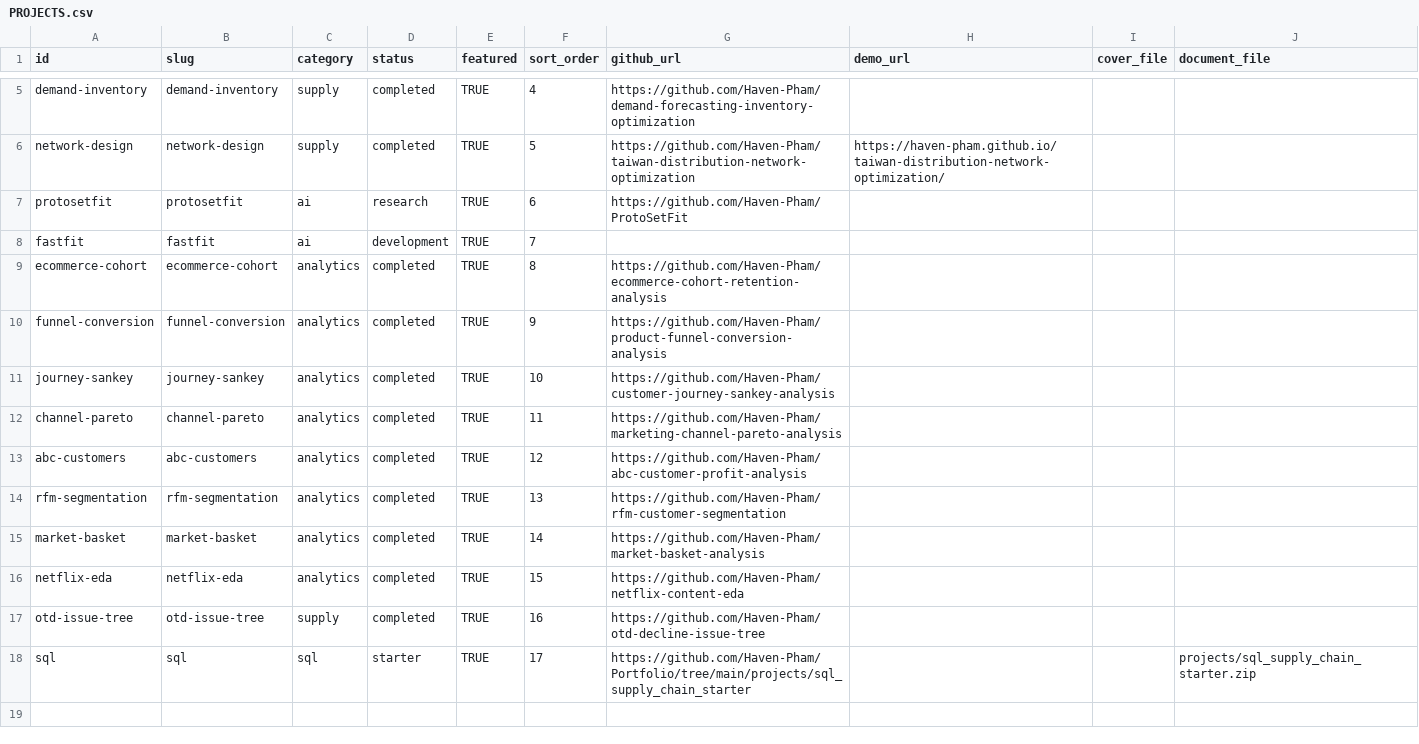
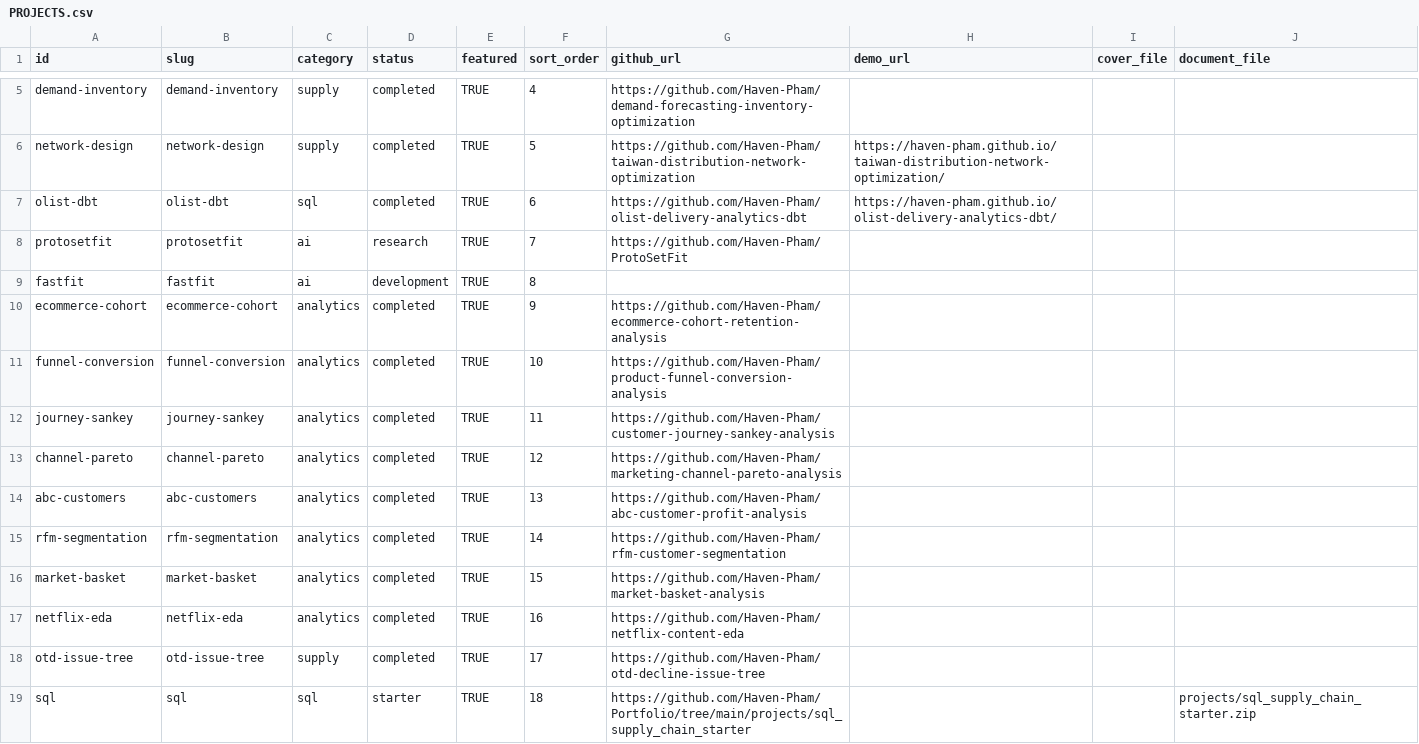
Before and after one commit to Haven-Pham/Portfolio, a CSV file: automation/sheets_data/PROJECTS.csv, drawn as a sheet; only a part is shown, gaps mark what is left out.

```diff
--- a/automation/sheets_data/PROJECTS.csv
+++ b/automation/sheets_data/PROJECTS.csv
@@ -6,13 +6,14 @@ demand-inventory,demand-inventory,supply,completed,TRUE,4,https://github.com/Hav
 network-design,network-design,supply,completed,TRUE,5,https://github.com/Haven-Pham/taiwan-distribution-network-optimization,https://haven-pham.github.io/taiwan-distribution-network-optimization/,,
-protosetfit,protosetfit,ai,research,TRUE,6,https://github.com/Haven-Pham/ProtoSetFit,,,
-fastfit,fastfit,ai,development,TRUE,7,,,,
-ecommerce-cohort,ecommerce-cohort,analytics,completed,TRUE,8,https://github.com/Haven-Pham/ecommerce-cohort-retention-analysis,,,
-funnel-conversion,funnel-conversion,analytics,completed,TRUE,9,https://github.com/Haven-Pham/product-funnel-conversion-analysis,,,
-journey-sankey,journey-sankey,analytics,completed,TRUE,10,https://github.com/Haven-Pham/customer-journey-sankey-analysis,,,
-channel-pareto,channel-pareto,analytics,completed,TRUE,11,https://github.com/Haven-Pham/marketing-channel-pareto-analysis,,,
-abc-customers,abc-customers,analytics,completed,TRUE,12,https://github.com/Haven-Pham/abc-customer-profit-analysis,,,
-rfm-segmentation,rfm-segmentation,analytics,completed,TRUE,13,https://github.com/Haven-Pham/rfm-customer-segmentation,,,
-market-basket,market-basket,analytics,completed,TRUE,14,https://github.com/Haven-Pham/market-basket-analysis,,,
-netflix-eda,netflix-eda,analytics,completed,TRUE,15,https://github.com/Haven-Pham/netflix-content-eda,,,
-otd-issue-tree,otd-issue-tree,supply,completed,TRUE,16,https://github.com/Haven-Pham/otd-decline-issue-tree,,,
-sql,sql,sql,starter,TRUE,17,https://github.com/Haven-Pham/Portfolio/tree/main/projects/sql_supply_chain_starter,,,projects/sql_supply_chain_starter.zip
+olist-dbt,olist-dbt,sql,completed,TRUE,6,https://github.com/Haven-Pham/olist-delivery-analytics-dbt,https://haven-pham.github.io/olist-delivery-analytics-dbt/,,
+protosetfit,protosetfit,ai,research,TRUE,7,https://github.com/Haven-Pham/ProtoSetFit,,,
+fastfit,fastfit,ai,development,TRUE,8,,,,
+ecommerce-cohort,ecommerce-cohort,analytics,completed,TRUE,9,https://github.com/Haven-Pham/ecommerce-cohort-retention-analysis,,,
+funnel-conversion,funnel-conversion,analytics,completed,TRUE,10,https://github.com/Haven-Pham/product-funnel-conversion-analysis,,,
+journey-sankey,journey-sankey,analytics,completed,TRUE,11,https://github.com/Haven-Pham/customer-journey-sankey-analysis,,,
+channel-pareto,channel-pareto,analytics,completed,TRUE,12,https://github.com/Haven-Pham/marketing-channel-pareto-analysis,,,
+abc-customers,abc-customers,analytics,completed,TRUE,13,https://github.com/Haven-Pham/abc-customer-profit-analysis,,,
+rfm-segmentation,rfm-segmentation,analytics,completed,TRUE,14,https://github.com/Haven-Pham/rfm-customer-segmentation,,,
+market-basket,market-basket,analytics,completed,TRUE,15,https://github.com/Haven-Pham/market-basket-analysis,,,
+netflix-eda,netflix-eda,analytics,completed,TRUE,16,https://github.com/Haven-Pham/netflix-content-eda,,,
+otd-issue-tree,otd-issue-tree,supply,completed,TRUE,17,https://github.com/Haven-Pham/otd-decline-issue-tree,,,
+sql,sql,sql,starter,TRUE,18,https://github.com/Haven-Pham/Portfolio/tree/main/projects/sql_supply_chain_starter,,,projects/sql_supply_chain_starter.zip
```
Also changed, not shown: automation/sheets_data/PROJECT_CONTENT.csv, 8 other files.
